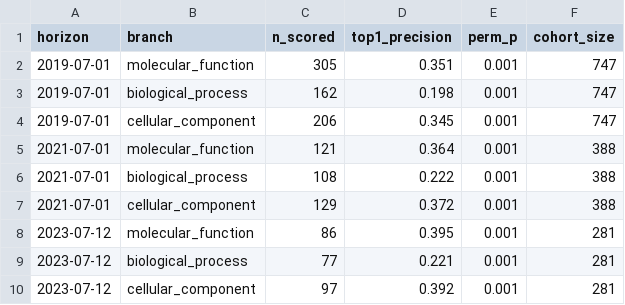
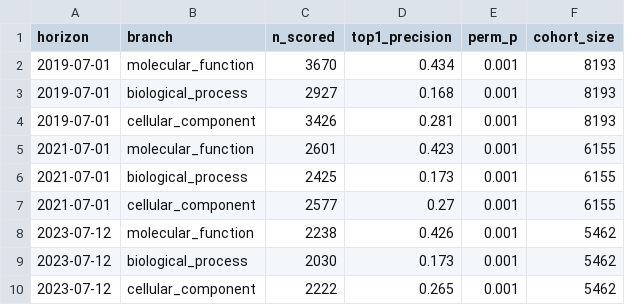
Before and after one commit to Ahmedt987456321/protein-stack, a CSV file: results/horizon_curve.csv, drawn as a sheet.

Commit message:
Six-species strict-EXP: refresh all analysis reports; fix horizon script (skip species without archives) and family script (live rescued count)

```diff
--- a/results/horizon_curve.csv
+++ b/results/horizon_curve.csv
@@ -1,10 +1,10 @@
 horizon,branch,n_scored,top1_precision,perm_p,cohort_size
-2019-07-01,molecular_function,305,0.351,0.001,747
-2019-07-01,biological_process,162,0.198,0.001,747
-2019-07-01,cellular_component,206,0.345,0.001,747
-2021-07-01,molecular_function,121,0.364,0.001,388
-2021-07-01,biological_process,108,0.222,0.001,388
-2021-07-01,cellular_component,129,0.372,0.001,388
-2023-07-12,molecular_function,86,0.395,0.001,281
-2023-07-12,biological_process,77,0.221,0.001,281
-2023-07-12,cellular_component,97,0.392,0.001,281
+2019-07-01,molecular_function,3670,0.434,0.001,8193
+2019-07-01,biological_process,2927,0.168,0.001,8193
+2019-07-01,cellular_component,3426,0.281,0.001,8193
+2021-07-01,molecular_function,2601,0.423,0.001,6155
+2021-07-01,biological_process,2425,0.173,0.001,6155
+2021-07-01,cellular_component,2577,0.27,0.001,6155
+2023-07-12,molecular_function,2238,0.426,0.001,5462
+2023-07-12,biological_process,2030,0.173,0.001,5462
+2023-07-12,cellular_component,2222,0.265,0.001,5462
```
Also changed, not shown: results/naive_baseline.csv, 9 other files.
